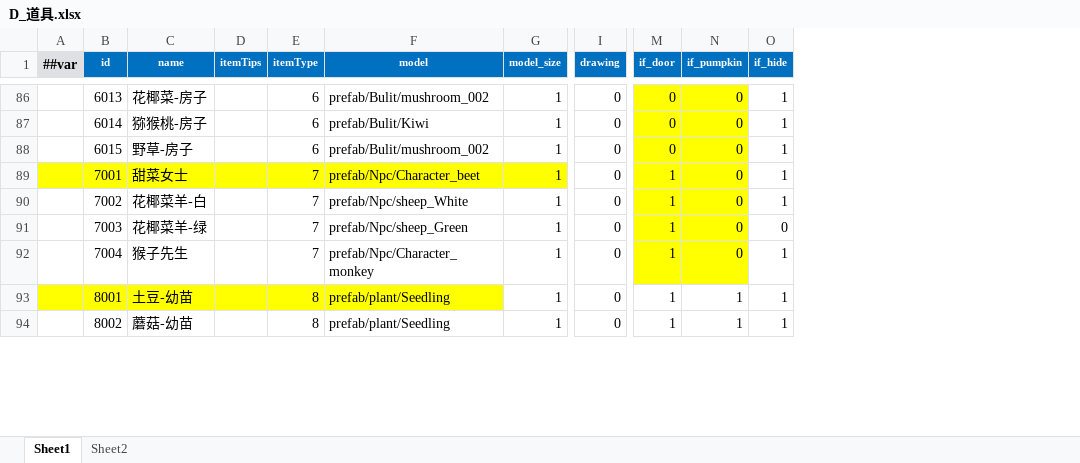
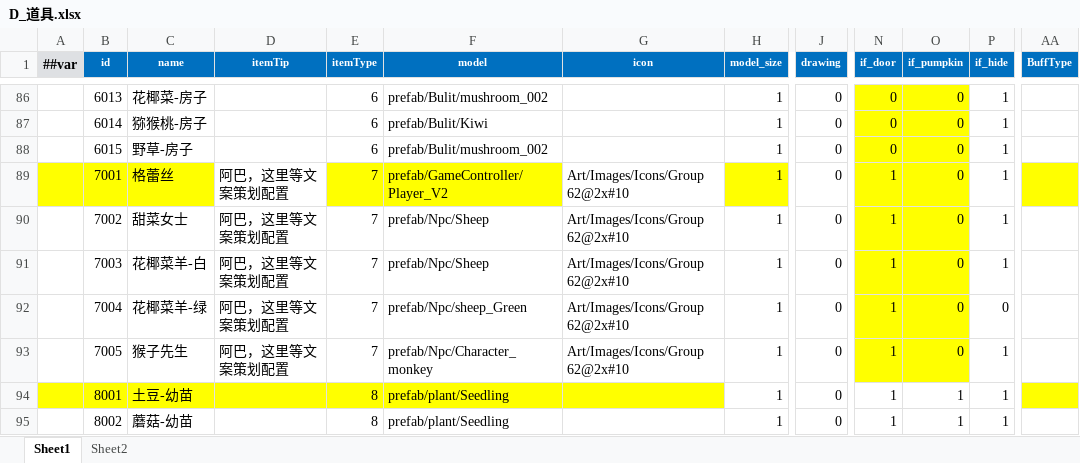
Before and after one commit to StevenTech-design/2025TTGJ, an Excel workbook: Tools/Luban/DataTables/Datas/D_道具.xlsx, sheet Sheet1, drawn as a sheet; only a part is shown, gaps mark what is left out; values as stored, in another font and other column widths than the file's, no borders; removed rows and columns are numbered as before the commit, all else as after; rows hold the shown columns only; the diff covers the shown part only; the diff names each change by its address in the sheet, - before the commit and + after, or states it on an @@ line.

```diff
--- a/Tools/Luban/DataTables/Datas/D_道具.xlsx (sheet Sheet1)
+++ b/Tools/Luban/DataTables/Datas/D_道具.xlsx (sheet Sheet1)
-column D (itemTips), empty
+column D (itemTip), rows 89-92: all 阿巴，这里等文案策划配置
+column G (icon), rows 89-92: all Art/Images/Icons/Group 62@2x#10
+column AA (BuffType), empty
-C89 (name): 甜菜女士
+C89 (name): 格蕾丝
-F89 (model): prefab/Npc/Character_beet
+F89 (model): prefab/GameController/Player_V2
-C90 (name): 花椰菜羊-白
+C90 (name): 甜菜女士
-F90 (model): prefab/Npc/sheep_White
+F90 (model): prefab/Npc/Sheep
-C91 (name): 花椰菜羊-绿
+C91 (name): 花椰菜羊-白
-F91 (model): prefab/Npc/sheep_Green
+F91 (model): prefab/Npc/Sheep
-P91 (if_hide): 0
+P91 (if_hide): 1
-C92 (name): 猴子先生
+C92 (name): 花椰菜羊-绿
-F92 (model): prefab/Npc/Character_monkey
+F92 (model): prefab/Npc/sheep_Green
-P92 (if_hide): 1
+P92 (if_hide): 0
+row 93:  | 7005 | 猴子先生 | 阿巴，这里等文案策划配置 | 7 | prefab/Npc/Character_monkey | Art/Images/Icons/Group 62@2x#10 | 1 | 0 | 1 | 0 | 1
```
Also changed, not shown: 14 edited cells and cell formats elsewhere in this sheet, Tools/Luban/DataTables/Datas/__enums__.xlsx, Tools/Luban/DataTables/Datas/__tables__.xlsx, 19 other files.
